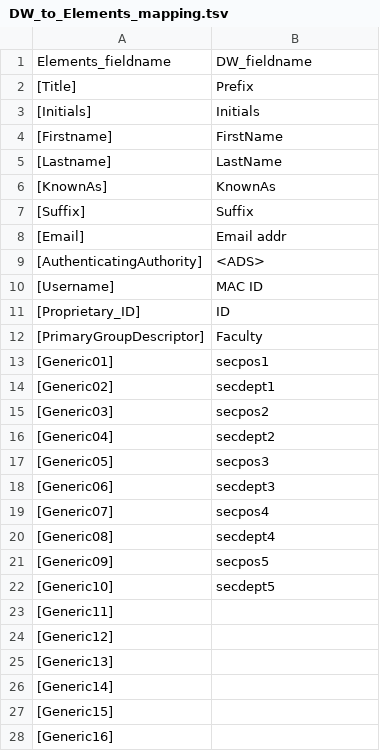
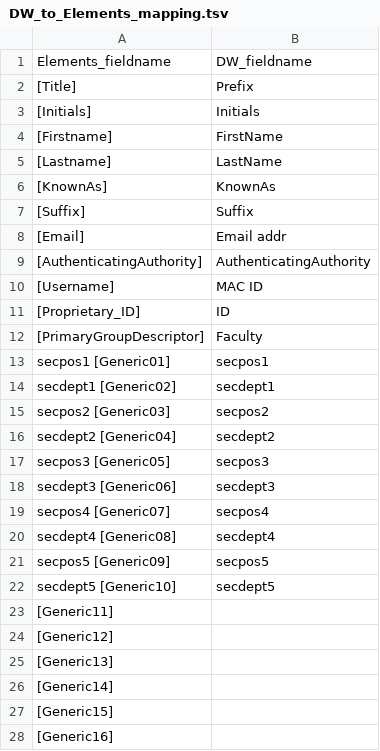
Before and after one commit to jasonbrodeur/VIVO-DW-Tools, a TSV file: lookup_tables/DW_to_Elements_mapping.tsv, drawn as a sheet; only a part is shown.

```diff
--- a/lookup_tables/DW_to_Elements_mapping.tsv
+++ b/lookup_tables/DW_to_Elements_mapping.tsv
@@ -8,3 +8,3 @@ Elements_fieldname	DW_fieldname
 [Email]	Email addr
-[AuthenticatingAuthority]	<ADS>
+[AuthenticatingAuthority]	AuthenticatingAuthority
 [Username]	MAC ID
@@ -12,12 +12,12 @@ Elements_fieldname	DW_fieldname
 [PrimaryGroupDescriptor]	Faculty
-[Generic01]	secpos1
-[Generic02]	secdept1
-[Generic03]	secpos2
-[Generic04]	secdept2
-[Generic05]	secpos3
-[Generic06]	secdept3
-[Generic07]	secpos4
-[Generic08]	secdept4
-[Generic09]	secpos5
-[Generic10]	secdept5
+secpos1 [Generic01]	secpos1
+secdept1 [Generic02]	secdept1
+secpos2 [Generic03]	secpos2
+secdept2 [Generic04]	secdept2
+secpos3 [Generic05]	secpos3
+secdept3 [Generic06]	secdept3
+secpos4 [Generic07]	secpos4
+secdept4 [Generic08]	secdept4
+secpos5 [Generic09]	secpos5
+secdept5 [Generic10]	secdept5
 [Generic11]	
```
Also changed, not shown: lookup_tables/vivo_lookup_faculties.tsv, 5 other files.
